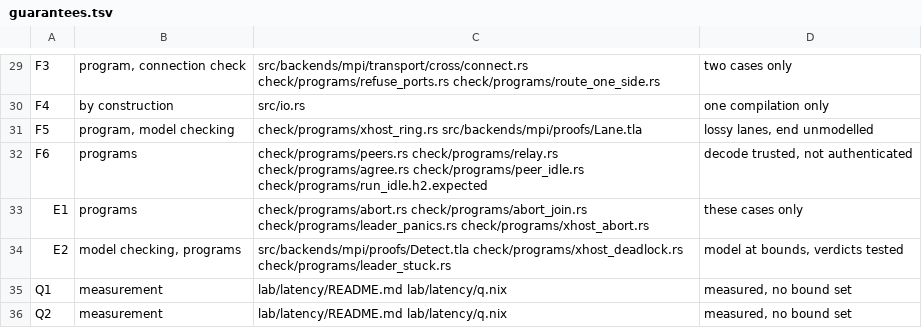
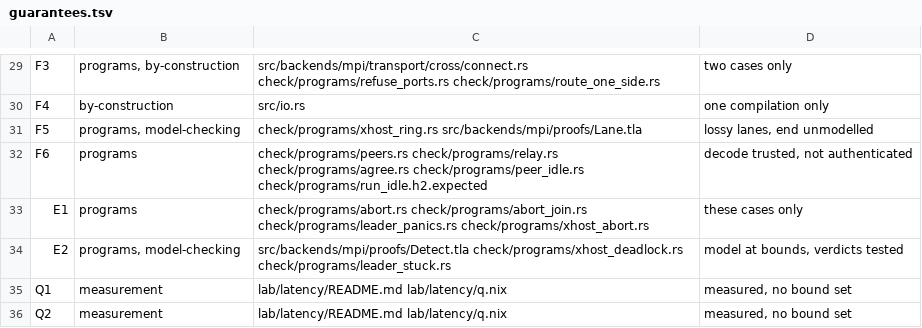
Before and after one commit to PKD667/trame, a TSV file: src/backends/mpi/guarantees.tsv, drawn as a sheet; only a part is shown, gaps mark what is left out; the diff covers the shown part only; the diff names each change by its address in the sheet, - before the commit and + after, or states it on an @@ line.

```diff
--- a/src/backends/mpi/guarantees.tsv
+++ b/src/backends/mpi/guarantees.tsv
-B29: program, connection check
+B29: programs, by-construction
-B30: by construction
+B30: by-construction
-B31: program, model checking
+B31: programs, model-checking
-B34: model checking, programs
+B34: programs, model-checking
```
Also changed, not shown: 21 edited cells elsewhere in this file, check/vocabulary.tsv, src/backends/seq/guarantees.tsv, 2 other files.
